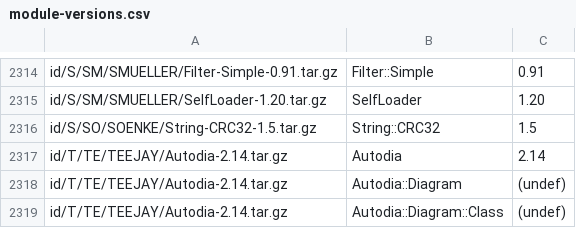
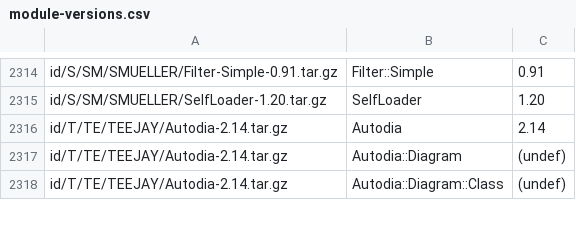
Before and after one commit to kentnl/Gentoo-Util-VirtualDepend, a CSV file: share/module-versions.csv, drawn as a sheet; only a part is shown, gaps mark what is left out.

Commit message:
Remove String-CRC32 Special Casing

```diff
--- a/share/module-versions.csv
+++ b/share/module-versions.csv
@@ -2315,3 +2315,2 @@ id/S/SM/SMUELLER/Filter-Simple-0.91.tar.gz,Filter::Simple,0.91
 id/S/SM/SMUELLER/SelfLoader-1.20.tar.gz,SelfLoader,1.20
-id/S/SO/SOENKE/String-CRC32-1.5.tar.gz,String::CRC32,1.5
 id/T/TE/TEEJAY/Autodia-2.14.tar.gz,Autodia,2.14
```
Also changed, not shown: share/dist-to-gentoo.csv, share/dist-versions.csv, 3 other files.
